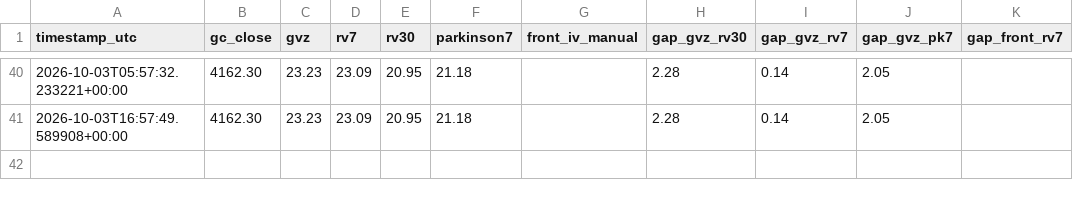
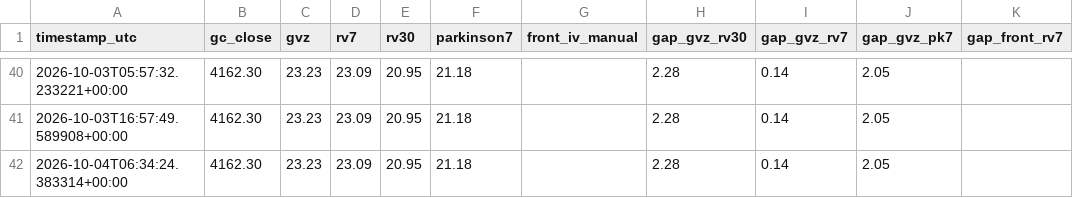
Before and after one commit to wayurin88/gold-vrp-monitor-, a CSV file: gold_vrp_log.csv, drawn as a sheet; only a part is shown, gaps mark what is left out.

```diff
--- a/gold_vrp_log.csv
+++ b/gold_vrp_log.csv
@@ -41 +41,2 @@ timestamp_utc,gc_close,gvz,rv7,rv30,parkinson7,front_iv_manual,gap_gvz_rv30,gap_
 2026-10-03T16:57:49.589908+00:00,4162.30,23.23,23.09,20.95,21.18,,2.28,0.14,2.05,
+2026-10-04T06:34:24.383314+00:00,4162.30,23.23,23.09,20.95,21.18,,2.28,0.14,2.05,
```
